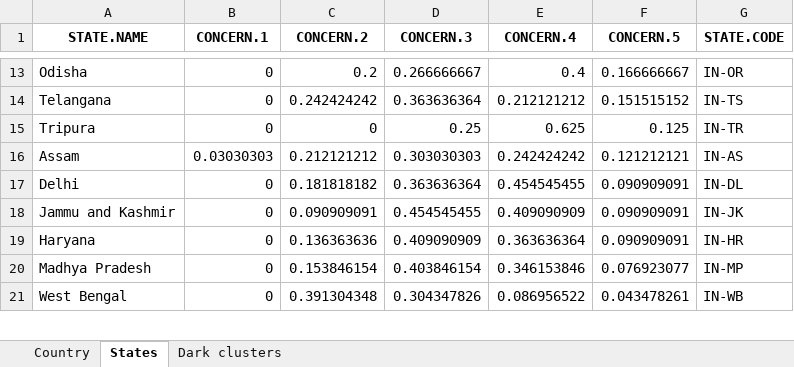
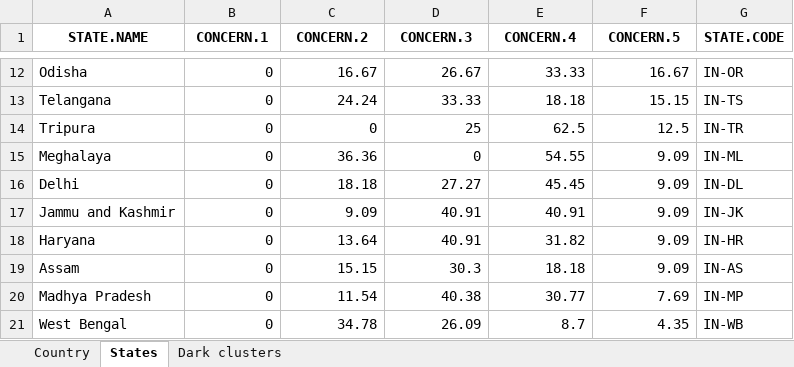
Before and after one commit to birdcountindia/dark-loci, an Excel workbook: outputs/status_rel-202302.xlsx, sheet States, drawn as a sheet; only a part is shown, gaps mark what is left out; values as stored, in another font and other column widths than the file's, no borders; removed rows and columns are numbered as before the commit, all else as after; the diff covers the shown part only; the diff names each change by its address in the sheet, - before the commit and + after, or states it on an @@ line.

```diff
--- a/outputs/status_rel-202302.xlsx (sheet States)
+++ b/outputs/status_rel-202302.xlsx (sheet States)
-C12 (CONCERN.2): 0.2
+C12 (CONCERN.2): 16.67
-D12 (CONCERN.3): 0.266666667
+D12 (CONCERN.3): 26.67
-E12 (CONCERN.4): 0.4
+E12 (CONCERN.4): 33.33
-F12 (CONCERN.5): 0.166666667
+F12 (CONCERN.5): 16.67
-C13 (CONCERN.2): 0.242424242
+C13 (CONCERN.2): 24.24
-D13 (CONCERN.3): 0.363636364
+D13 (CONCERN.3): 33.33
-E13 (CONCERN.4): 0.212121212
+E13 (CONCERN.4): 18.18
-F13 (CONCERN.5): 0.151515152
+F13 (CONCERN.5): 15.15
-D14 (CONCERN.3): 0.25
+D14 (CONCERN.3): 25
-E14 (CONCERN.4): 0.625
+E14 (CONCERN.4): 62.5
-F14 (CONCERN.5): 0.125
+F14 (CONCERN.5): 12.5
-row 16: Assam | 0.03030303 | 0.212121212 | 0.303030303 | 0.242424242 | 0.121212121 | IN-AS
+row 15: Meghalaya | 0 | 36.36 | 0 | 54.55 | 9.09 | IN-ML
-C16 (CONCERN.2): 0.181818182
+C16 (CONCERN.2): 18.18
-D16 (CONCERN.3): 0.363636364
+D16 (CONCERN.3): 27.27
-E16 (CONCERN.4): 0.454545455
+E16 (CONCERN.4): 45.45
-F16:F18 (CONCERN.5): 0.090909091
+F16:F18 (CONCERN.5): 9.09
-C17 (CONCERN.2): 0.090909091
+C17 (CONCERN.2): 9.09
-D17 (CONCERN.3): 0.454545455
+D17 (CONCERN.3): 40.91
-E17 (CONCERN.4): 0.409090909
+E17 (CONCERN.4): 40.91
-C18 (CONCERN.2): 0.136363636
+C18 (CONCERN.2): 13.64
-D18 (CONCERN.3): 0.409090909
+D18 (CONCERN.3): 40.91
-E18 (CONCERN.4): 0.363636364
+E18 (CONCERN.4): 31.82
+row 19: Assam | 0 | 15.15 | 30.3 | 18.18 | 9.09 | IN-AS
-C20 (CONCERN.2): 0.153846154
+C20 (CONCERN.2): 11.54
-D20 (CONCERN.3): 0.403846154
+D20 (CONCERN.3): 40.38
-E20 (CONCERN.4): 0.346153846
+E20 (CONCERN.4): 30.77
-F20 (CONCERN.5): 0.076923077
+F20 (CONCERN.5): 7.69
-C21 (CONCERN.2): 0.391304348
+C21 (CONCERN.2): 34.78
-D21 (CONCERN.3): 0.304347826
+D21 (CONCERN.3): 26.09
-E21 (CONCERN.4): 0.086956522
+E21 (CONCERN.4): 8.7
-F21 (CONCERN.5): 0.043478261
+F21 (CONCERN.5): 4.35
```
Also changed, not shown: 3 added rows, 4 removed rows and 60 edited cells elsewhere in this sheet, sheet Country, sheet Dark clusters, outputs/concern_classification.xlsx, outputs/metric1_full.xlsx, 4 other files.
